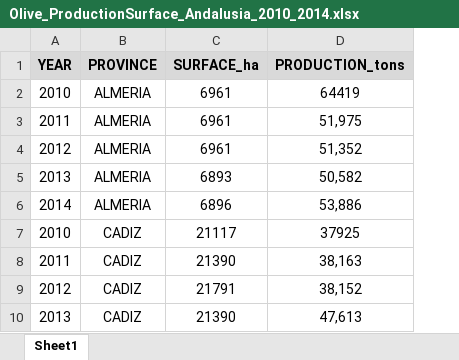
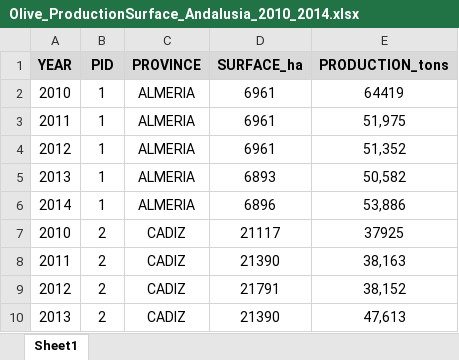
Before and after one commit to salvador-arenas-castro/SDM-CropProj, an Excel workbook: DATA/ProductivityData/Olive_ProductionSurface_Andalusia_2010_2014.xlsx, sheet Sheet1, drawn as a sheet; only a part is shown; values as stored, in another font and other column widths than the file's, no borders; the diff names each change by its address in the sheet, - before the commit and + after, or states it on an @@ line.

Commit message:
Added an unique ID column to identify regions in production data

```diff
--- a/DATA/ProductivityData/Olive_ProductionSurface_Andalusia_2010_2014.xlsx (sheet Sheet1)
+++ b/DATA/ProductivityData/Olive_ProductionSurface_Andalusia_2010_2014.xlsx (sheet Sheet1)
+column B (PID), rows 2-10: 1 | 1 | 1 | 1 | 1 | 2 | 2 | 2 | 2
```
Also changed, not shown: 1 other file.
